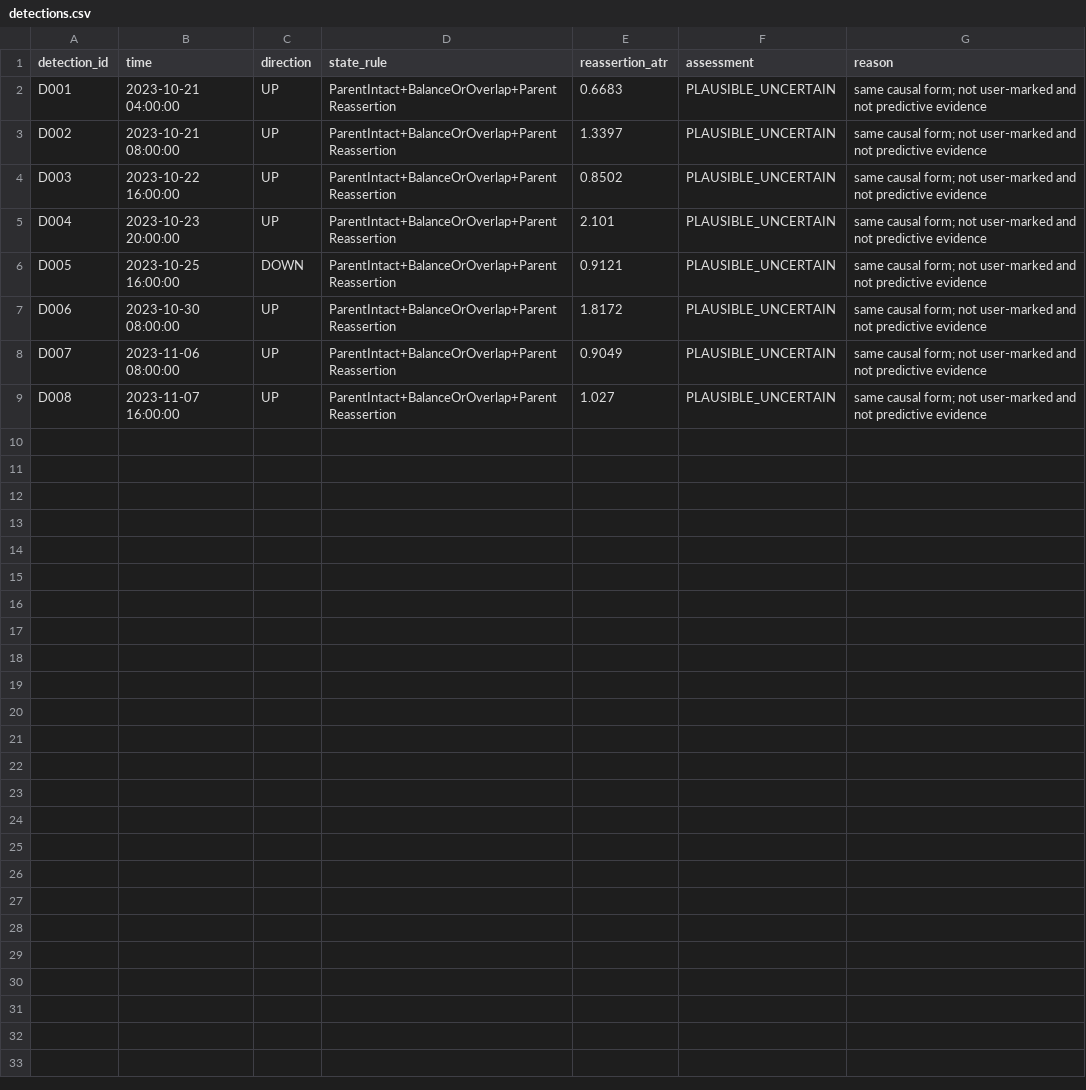
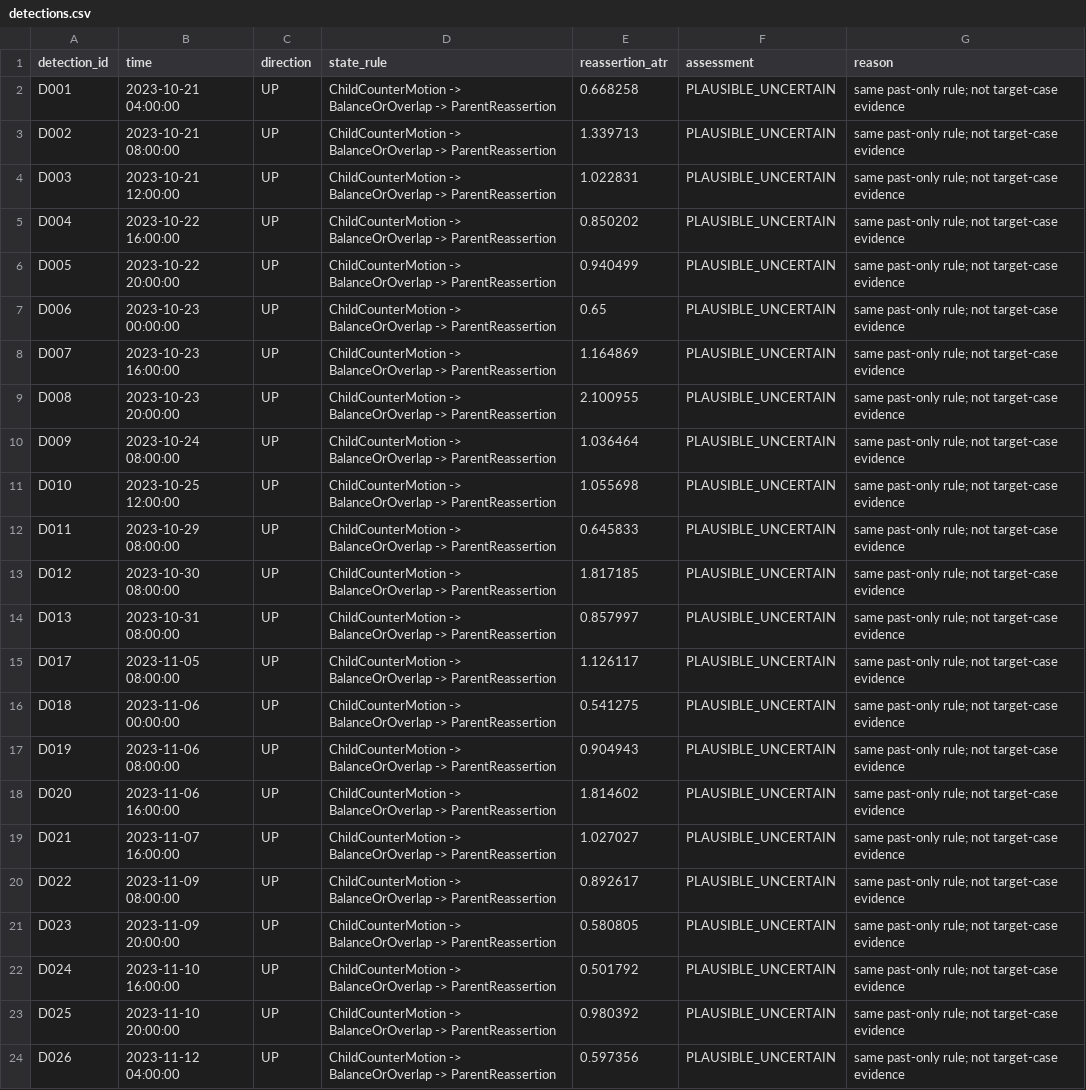
Before and after one commit to dtkukharenko-hash/MSM-Research-Lab, a CSV file: experiments/EXP-013_THREE_CASE_COMMON_INVARIANT/detections.csv, drawn as a sheet; only a part is shown; the diff covers the shown part only.

```diff
--- a/experiments/EXP-013_THREE_CASE_COMMON_INVARIANT/detections.csv
+++ b/experiments/EXP-013_THREE_CASE_COMMON_INVARIANT/detections.csv
@@ -1,9 +1,24 @@
 detection_id,time,direction,state_rule,reassertion_atr,assessment,reason
-D001,2023-10-21 04:00:00,UP,ParentIntact+BalanceOrOverlap+ParentReassertion,0.6683,PLAUSIBLE_UNCERTAIN,same causal form; not user-marked and not predictive evidence
-D002,2023-10-21 08:00:00,UP,ParentIntact+BalanceOrOverlap+ParentReassertion,1.3397,PLAUSIBLE_UNCERTAIN,same causal form; not user-marked and not predictive evidence
-D003,2023-10-22 16:00:00,UP,ParentIntact+BalanceOrOverlap+ParentReassertion,0.8502,PLAUSIBLE_UNCERTAIN,same causal form; not user-marked and not predictive evidence
-D004,2023-10-23 20:00:00,UP,ParentIntact+BalanceOrOverlap+ParentReassertion,2.101,PLAUSIBLE_UNCERTAIN,same causal form; not user-marked and not predictive evidence
-D005,2023-10-25 16:00:00,DOWN,ParentIntact+BalanceOrOverlap+ParentReassertion,0.9121,PLAUSIBLE_UNCERTAIN,same causal form; not user-marked and not predictive evidence
-D006,2023-10-30 08:00:00,UP,ParentIntact+BalanceOrOverlap+ParentReassertion,1.8172,PLAUSIBLE_UNCERTAIN,same causal form; not user-marked and not predictive evidence
-D007,2023-11-06 08:00:00,UP,ParentIntact+BalanceOrOverlap+ParentReassertion,0.9049,PLAUSIBLE_UNCERTAIN,same causal form; not user-marked and not predictive evidence
-D008,2023-11-07 16:00:00,UP,ParentIntact+BalanceOrOverlap+ParentReassertion,1.027,PLAUSIBLE_UNCERTAIN,same causal form; not user-marked and not predictive evidence
+D001,2023-10-21 04:00:00,UP,ChildCounterMotion -> BalanceOrOverlap -> ParentReassertion,0.668258,PLAUSIBLE_UNCERTAIN,same past-only rule; not target-case evidence
+D002,2023-10-21 08:00:00,UP,ChildCounterMotion -> BalanceOrOverlap -> ParentReassertion,1.339713,PLAUSIBLE_UNCERTAIN,same past-only rule; not target-case evidence
+D003,2023-10-21 12:00:00,UP,ChildCounterMotion -> BalanceOrOverlap -> ParentReassertion,1.022831,PLAUSIBLE_UNCERTAIN,same past-only rule; not target-case evidence
+D004,2023-10-22 16:00:00,UP,ChildCounterMotion -> BalanceOrOverlap -> ParentReassertion,0.850202,PLAUSIBLE_UNCERTAIN,same past-only rule; not target-case evidence
+D005,2023-10-22 20:00:00,UP,ChildCounterMotion -> BalanceOrOverlap -> ParentReassertion,0.940499,PLAUSIBLE_UNCERTAIN,same past-only rule; not target-case evidence
+D006,2023-10-23 00:00:00,UP,ChildCounterMotion -> BalanceOrOverlap -> ParentReassertion,0.65,PLAUSIBLE_UNCERTAIN,same past-only rule; not target-case evidence
+D007,2023-10-23 16:00:00,UP,ChildCounterMotion -> BalanceOrOverlap -> ParentReassertion,1.164869,PLAUSIBLE_UNCERTAIN,same past-only rule; not target-case evidence
+D008,2023-10-23 20:00:00,UP,ChildCounterMotion -> BalanceOrOverlap -> ParentReassertion,2.100955,PLAUSIBLE_UNCERTAIN,same past-only rule; not target-case evidence
+D009,2023-10-24 08:00:00,UP,ChildCounterMotion -> BalanceOrOverlap -> ParentReassertion,1.036464,PLAUSIBLE_UNCERTAIN,same past-only rule; not target-case evidence
+D010,2023-10-25 12:00:00,UP,ChildCounterMotion -> BalanceOrOverlap -> ParentReassertion,1.055698,PLAUSIBLE_UNCERTAIN,same past-only rule; not target-case evidence
+D011,2023-10-29 08:00:00,UP,ChildCounterMotion -> BalanceOrOverlap -> ParentReassertion,0.645833,PLAUSIBLE_UNCERTAIN,same past-only rule; not target-case evidence
+D012,2023-10-30 08:00:00,UP,ChildCounterMotion -> BalanceOrOverlap -> ParentReassertion,1.817185,PLAUSIBLE_UNCERTAIN,same past-only rule; not target-case evidence
+D013,2023-10-31 08:00:00,UP,ChildCounterMotion -> BalanceOrOverlap -> ParentReassertion,0.857997,PLAUSIBLE_UNCERTAIN,same past-only rule; not target-case evidence
+D017,2023-11-05 08:00:00,UP,ChildCounterMotion -> BalanceOrOverlap -> ParentReassertion,1.126117,PLAUSIBLE_UNCERTAIN,same past-only rule; not target-case evidence
+D018,2023-11-06 00:00:00,UP,ChildCounterMotion -> BalanceOrOverlap -> ParentReassertion,0.541275,PLAUSIBLE_UNCERTAIN,same past-only rule; not target-case evidence
+D019,2023-11-06 08:00:00,UP,ChildCounterMotion -> BalanceOrOverlap -> ParentReassertion,0.904943,PLAUSIBLE_UNCERTAIN,same past-only rule; not target-case evidence
+D020,2023-11-06 16:00:00,UP,ChildCounterMotion -> BalanceOrOverlap -> ParentReassertion,1.814602,PLAUSIBLE_UNCERTAIN,same past-only rule; not target-case evidence
+D021,2023-11-07 16:00:00,UP,ChildCounterMotion -> BalanceOrOverlap -> ParentReassertion,1.027027,PLAUSIBLE_UNCERTAIN,same past-only rule; not target-case evidence
+D022,2023-11-09 08:00:00,UP,ChildCounterMotion -> BalanceOrOverlap -> ParentReassertion,0.892617,PLAUSIBLE_UNCERTAIN,same past-only rule; not target-case evidence
+D023,2023-11-09 20:00:00,UP,ChildCounterMotion -> BalanceOrOverlap -> ParentReassertion,0.580805,PLAUSIBLE_UNCERTAIN,same past-only rule; not target-case evidence
+D024,2023-11-10 16:00:00,UP,ChildCounterMotion -> BalanceOrOverlap -> ParentReassertion,0.501792,PLAUSIBLE_UNCERTAIN,same past-only rule; not target-case evidence
+D025,2023-11-10 20:00:00,UP,ChildCounterMotion -> BalanceOrOverlap -> ParentReassertion,0.980392,PLAUSIBLE_UNCERTAIN,same past-only rule; not target-case evidence
+D026,2023-11-12 04:00:00,UP,ChildCounterMotion -> BalanceOrOverlap -> ParentReassertion,0.597356,PLAUSIBLE_UNCERTAIN,same past-only rule; not target-case evidence
```
Also changed, not shown: 8 added rows elsewhere in this file, experiments/EXP-013_THREE_CASE_COMMON_INVARIANT/candidate_models.csv, experiments/EXP-013_THREE_CASE_COMMON_INVARIANT/case_features.csv, 6 other files.
